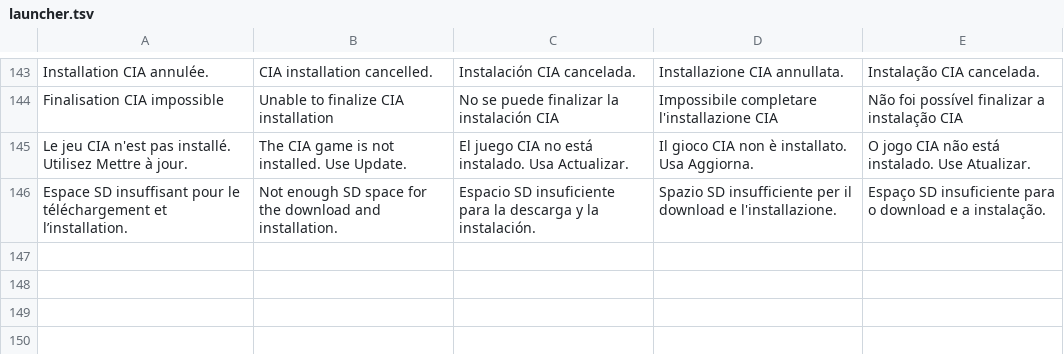
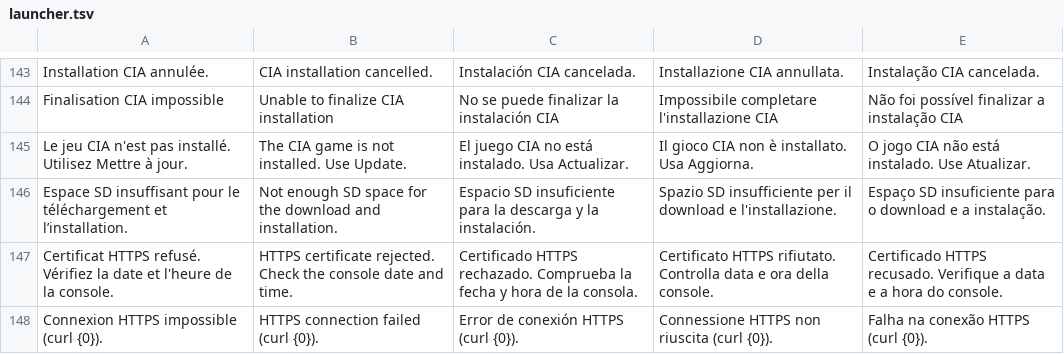
Before and after one commit to DanFranza/PokeSurvivor3DSUpdaterLauncher, a TSV file: translations/launcher.tsv, drawn as a sheet; only a part is shown, gaps mark what is left out.

Commit message:
Use embedded curl and mbedTLS for verified HTTPS on 3DS

```diff
--- a/translations/launcher.tsv
+++ b/translations/launcher.tsv
@@ -146 +146,3 @@ Le jeu CIA n'est pas installé. Utilisez Mettre à jour.	The CIA game is not ins
 Espace SD insuffisant pour le téléchargement et l’installation.	Not enough SD space for the download and installation.	Espacio SD insuficiente para la descarga y la instalación.	Spazio SD insufficiente per il download e l'installazione.	Espaço SD insuficiente para o download e a instalação.
+Certificat HTTPS refusé. Vérifiez la date et l'heure de la console.	HTTPS certificate rejected. Check the console date and time.	Certificado HTTPS rechazado. Comprueba la fecha y hora de la consola.	Certificato HTTPS rifiutato. Controlla data e ora della console.	Certificado HTTPS recusado. Verifique a data e a hora do console.
+Connexion HTTPS impossible (curl {0}).	HTTPS connection failed (curl {0}).	Error de conexión HTTPS (curl {0}).	Connessione HTTPS non riuscita (curl {0}).	Falha na conexão HTTPS (curl {0}).
```
Also changed, not shown: 20 other files.
